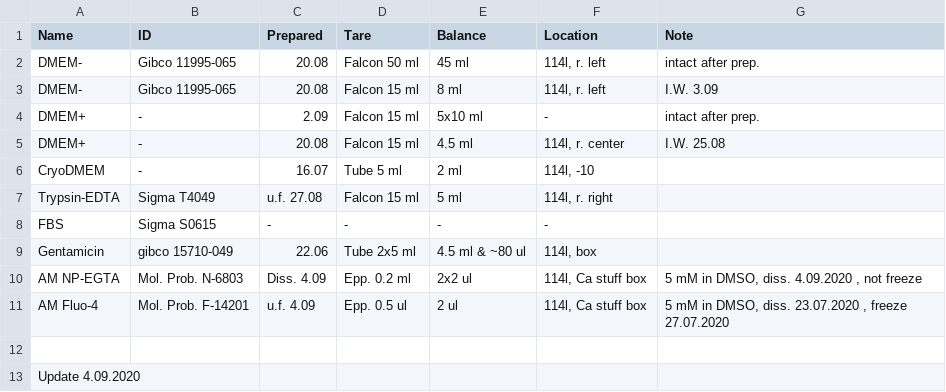
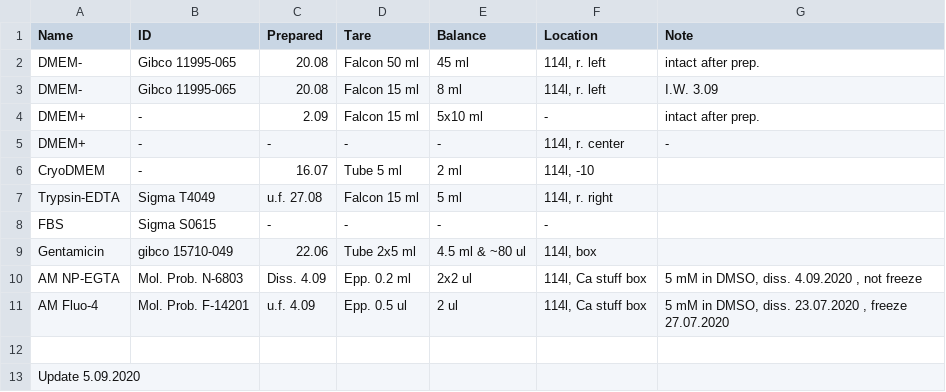
Before and after one commit to sonyann/Labnote, a CSV file: Projects/HPCA/chemicals.csv, drawn as a sheet.

```diff
--- a/Projects/HPCA/chemicals.csv
+++ b/Projects/HPCA/chemicals.csv
@@ -4,3 +4,3 @@ DMEM-,Gibco 11995-065,20.08,Falcon 15 ml,8 ml,"114l, r. left",I.W. 3.09
 DMEM+,-,2.09,Falcon 15 ml,5x10 ml,-,intact after prep.
-DMEM+,-,20.08,Falcon 15 ml,4.5 ml,"114l, r. center",I.W. 25.08
+DMEM+,-,-,-,-,"114l, r. center",-
 CryoDMEM,-,16.07,Tube 5 ml,2 ml,"114l, -10",
@@ -12,2 +12,2 @@ AM Fluo-4,Mol. Prob. F-14201,u.f. 4.09,Epp. 0.5 ul,2 ul,"114l, Ca stuff box","5
 ,,,,,,
-Update 4.09.2020,,,,,,
+Update 5.09.2020,,,,,,
```
Also changed, not shown: Projects/HPCA/plastic.csv, 2 other files.
